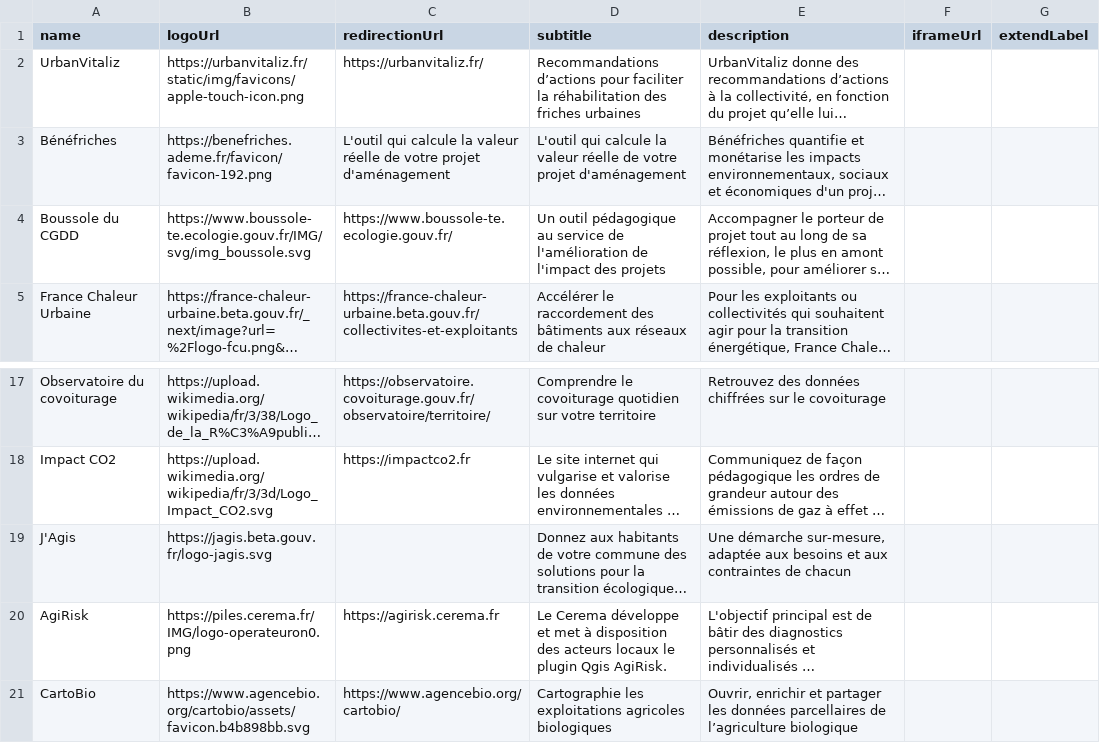
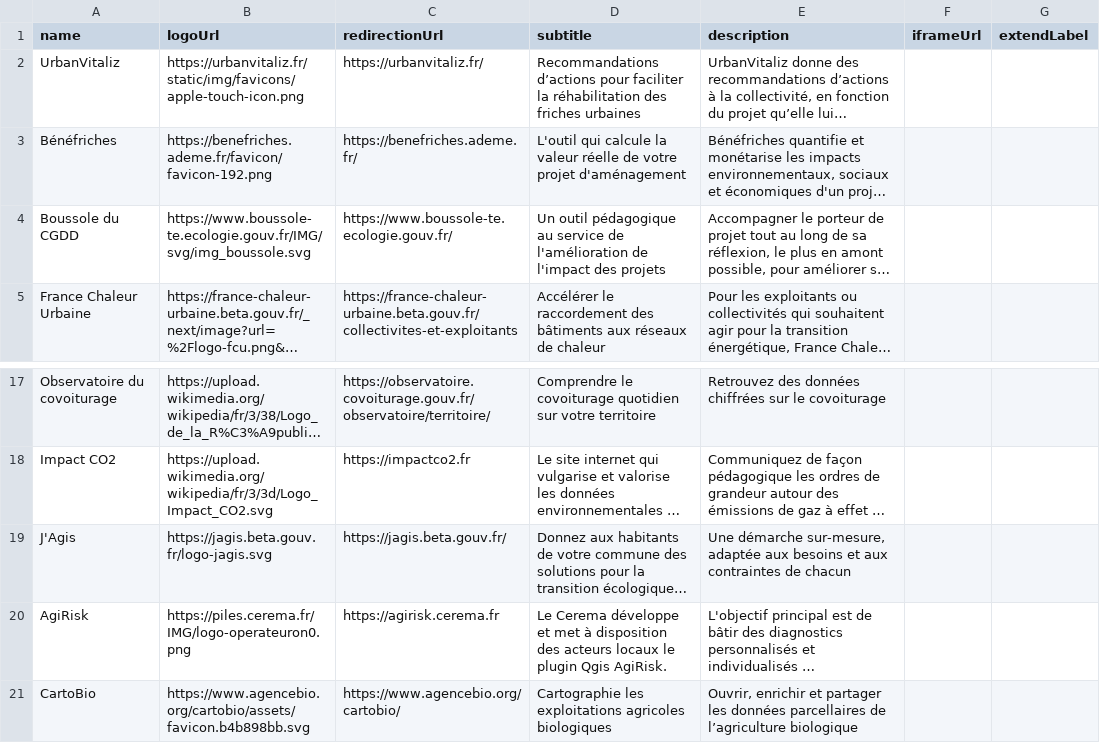
Before and after one commit to betagouv/communs-de-la-transition-ecologique-des-collectivites, a CSV file: api/scripts/import-services-data.csv (was api/scripts/services-import.csv), drawn as a sheet; only a part is shown, gaps mark what is left out; long unchanged cells end in …; the diff names each change by its address in the sheet, - before the commit and + after, or states it on an @@ line.

Commit message:
feat: wip import script for tet

```diff
--- a/api/scripts/services-import.csv
+++ b/api/scripts/import-services-data.csv
-C3 (redirectionUrl): L'outil qui calcule la valeur réelle de votre projet d'aménagement
+C3 (redirectionUrl): https://benefriches.ademe.fr/
-C19 (redirectionUrl): (empty)
+C19 (redirectionUrl): https://jagis.beta.gouv.fr/
```
Also changed, not shown: 3 other files.
